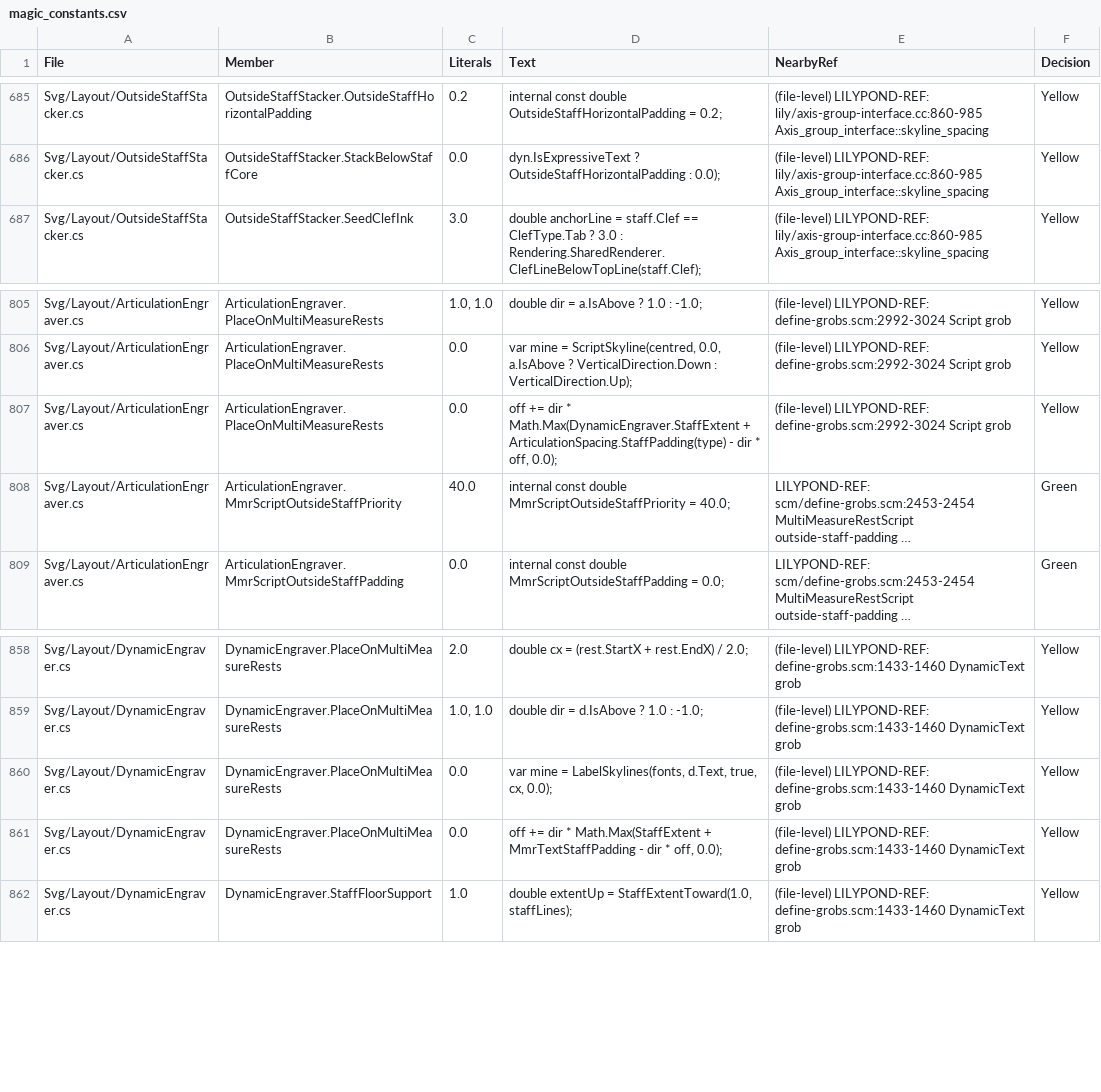
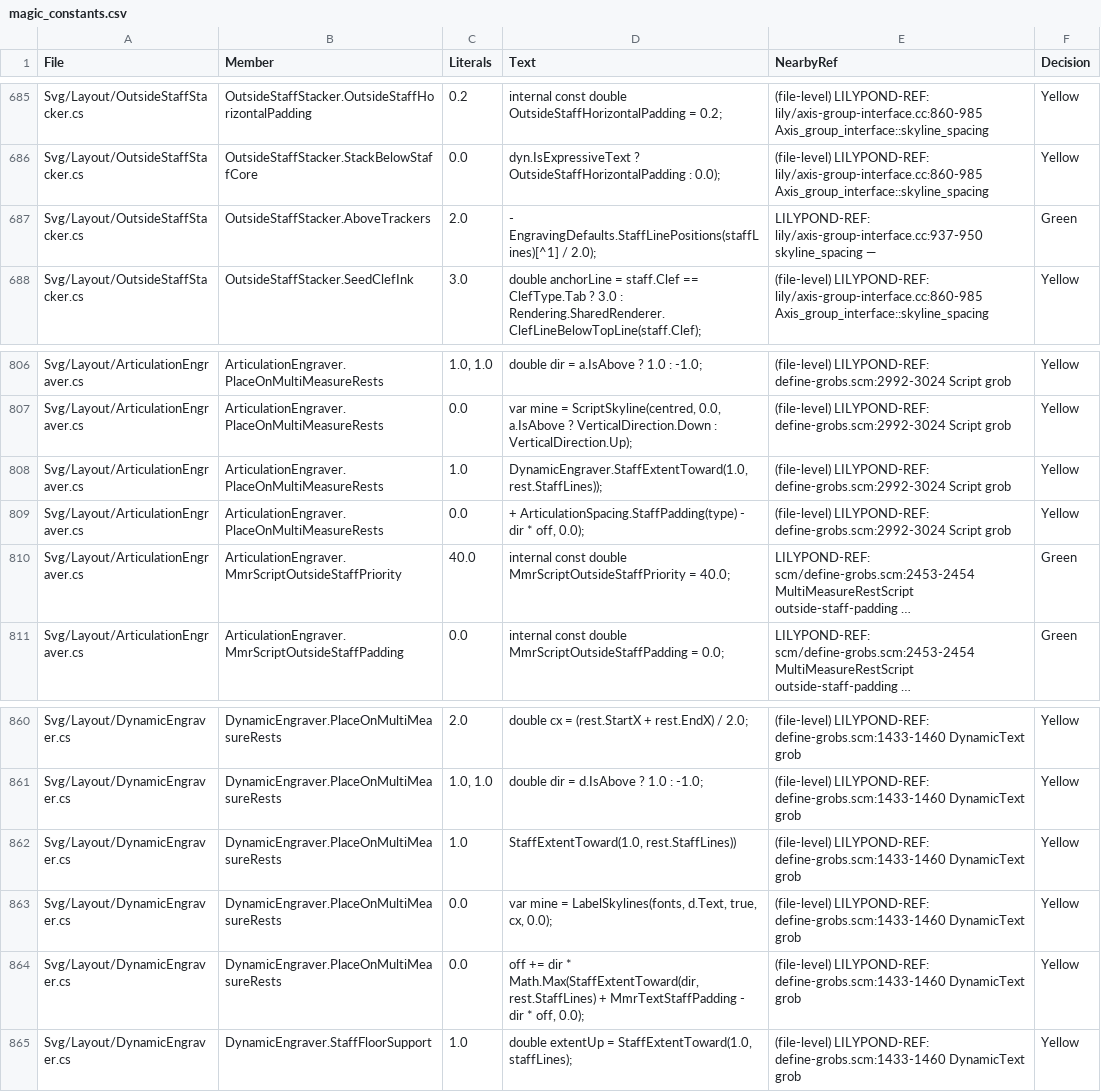
Before and after one commit to yotsuda/LilySharp, a CSV file: audit/magic_constants.csv, drawn as a sheet; only a part is shown, gaps mark what is left out; long unchanged cells end in …; addresses are those after the commit; the diff names each change by its address in the sheet, - before the commit and + after, or states it on an @@ line.

Commit message:
outside-staff: every reader of the five-line StaffExtent sides off its own staff's lines, and the above pass starts from the drawn edge
The trill spanner, the ottava bracket, a fermata and a text on a multi-measure rest, figured bass and
the part-combine label all floored on DynamicEngraver.StaffExtent, the five-line 2.05; each now reads
StaffExtentToward for the lines its staff draws (TrillSpannerEngraver / OttavaBracketEngraver take
staffLinesOf, MultiMeasureRestLayout carries StaffLines, FiguredBassEngraver and PartCombineAnalyzer
take the count). The above-staff stacker's support started as a flat edge at the frame's top line,
which on an `as lines N` staff stands above the drawn lines — LilyPond's pass starts from the staff
symbol's own ink — so it starts from the outermost drawn line (OutsideStaffStacker.AboveTrackers,
staffLinesOf). The text spanner's reservation keeps StaffExtent, as its placer floors on the frame.

Measured (LilyPond 2.26.0, Lab sessions/p877/probe/ext, grob dump, one line): trill line 2.949 / 4.0,
ottava 2.595 (baseline 1.835), fermata on R 0.526, tacet over R*2's count 2.943; five lines unchanged.
Before: trill 3.46 (frame top 2.0 + 0.46 + the glyph's 1.0 reach), fermata 2.07, 8va 3.29.
OutsideStaffFewLineStaffTests pins them. Corpus sweep 1199 / 0.

```diff
--- a/audit/magic_constants.csv
+++ b/audit/magic_constants.csv
+row 687: Svg/Layout/OutsideStaffStacker.cs | OutsideStaffStacker.AboveTrackers | 2.0 | - EngravingDefaults.StaffLinePositions(staffLines)[^1] / 2.0); | LILYPOND-REF: lily/axis-group-interface.cc:937-950 skyline_spacing — | Green
+row 808: Svg/Layout/ArticulationEngraver.cs | ArticulationEngraver.PlaceOnMultiMeasureRests | 1.0 | DynamicEngraver.StaffExtentToward(1.0, rest.StaffLines)); | (file-level) LILYPOND-REF: define-grobs.scm:2992-3024 Script grob | Yellow
-D809 (Text): off += dir * Math.Max(DynamicEngraver.StaffExtent + ArticulationSpacing.StaffPadding(type)…
+D809 (Text): + ArticulationSpacing.StaffPadding(type)…
+row 862: Svg/Layout/DynamicEngraver.cs | DynamicEngraver.PlaceOnMultiMeasureRests | 1.0 | StaffExtentToward(1.0, rest.StaffLines)) | (file-level) LILYPOND-REF: define-grobs.scm:1433-1460 DynamicText grob | Yellow
-D864 (Text): …dir * Math.Max(StaffExtent + MmrTextStaffPadding…
+D864 (Text): …dir * Math.Max(StaffExtentToward(dir, rest.StaffLines) + MmrTextStaffPadding…
```
Also changed, not shown: 12 other files.
